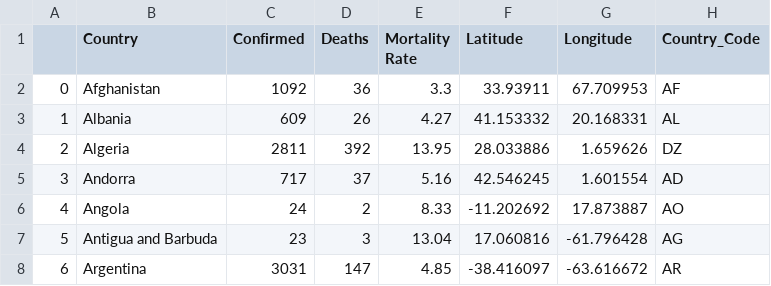
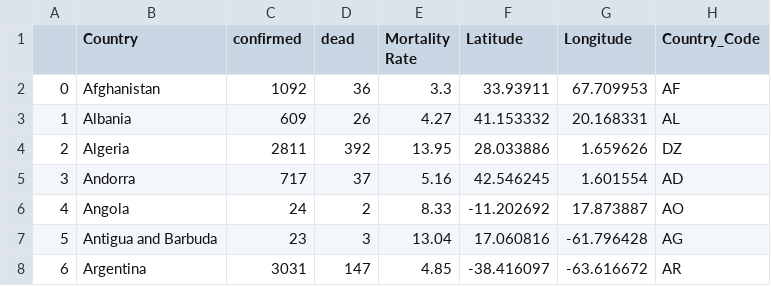
Before and after one commit to dkhack/CoronaVirusSpread, a CSV file: coronaDataSet.csv, drawn as a sheet; only a part is shown.

Commit message:
data pulled from an API

```diff
--- a/coronaDataSet.csv
+++ b/coronaDataSet.csv
@@ -1,2 +1,2 @@
-,Country,Confirmed,Deaths,Mortality Rate,Latitude,Longitude,Country_Code
+,Country,confirmed,dead,Mortality Rate,Latitude,Longitude,Country_Code
 0,Afghanistan,1092,36,3.3,33.93911,67.709953,AF
```
Also changed, not shown: 2 other files.
